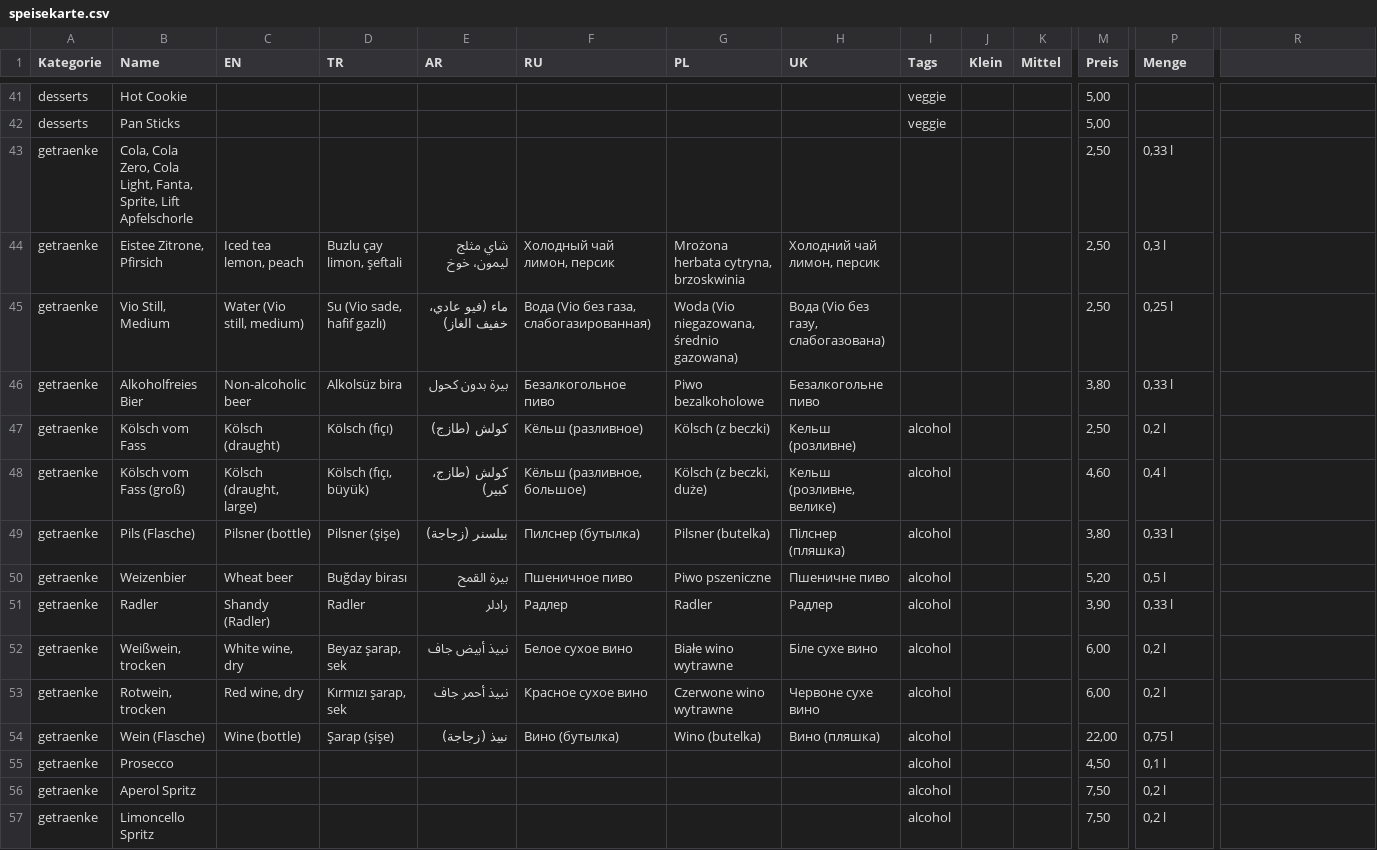
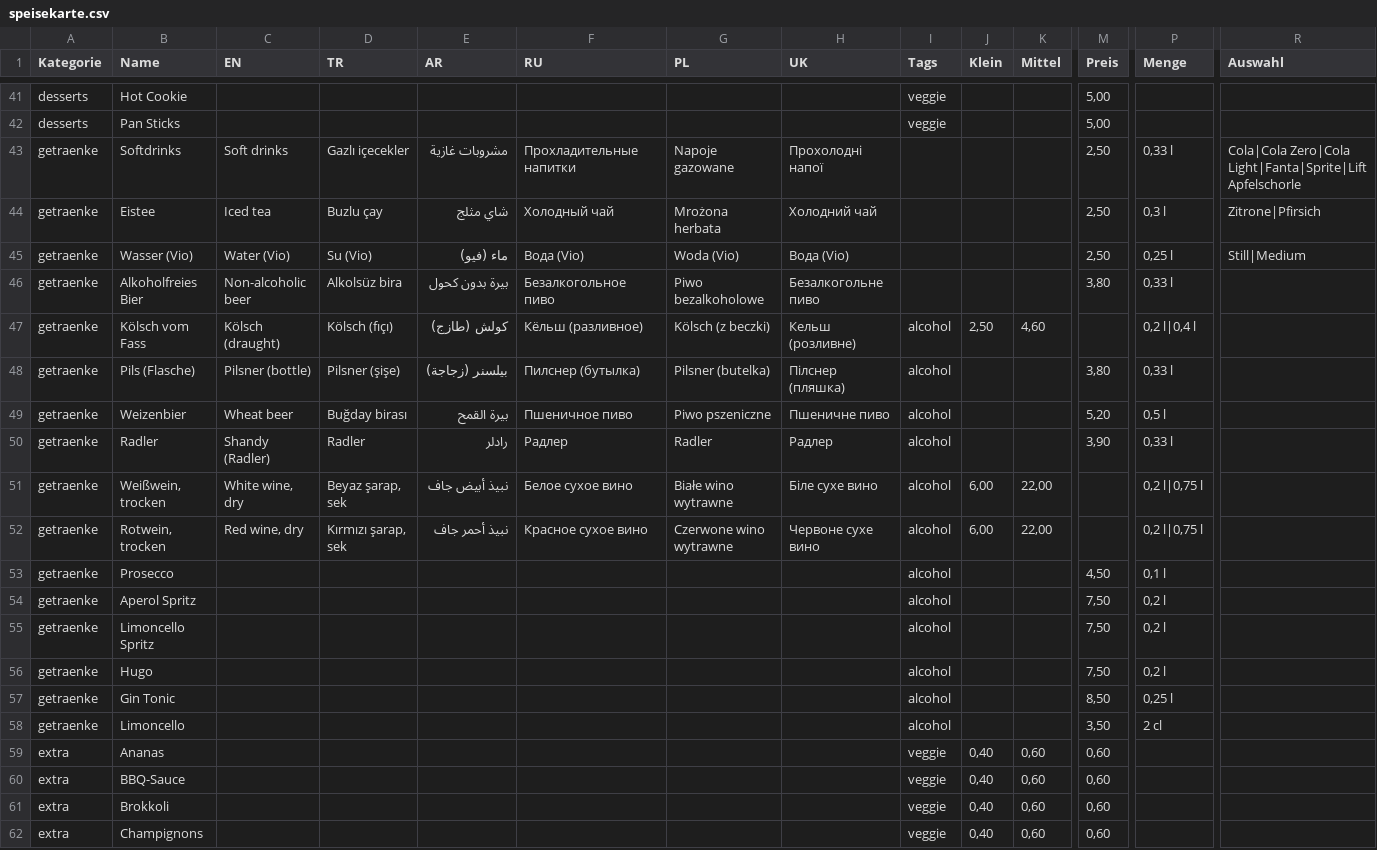
Before and after one commit to KuldeepPatel789/PanPizzaHaus, a CSV file: speisekarte.csv, drawn as a sheet; only a part is shown, gaps mark what is left out; the shorter side is filled out with more unchanged rows; removed rows and columns are numbered as before the commit, all else as after; rows hold the shown columns only; the diff covers the shown part only; the diff names each change by its address in the sheet, - before the commit and + after, or states it on an @@ line.

```diff
--- a/speisekarte.csv
+++ b/speisekarte.csv
-R1: (empty)
+R1: Auswahl
-row 43: getraenke | Cola, Cola Zero, Cola Light, Fanta, Sprite, Lift Apfelschorle |  |  |  |  |  |  |  |  |  | 2,50 | 0,33 l
+row 43: getraenke | Softdrinks | Soft drinks | Gazlı içecekler | مشروبات غازية | Прохладительные напитки | Napoje gazowane | Прохолодні напої |  |  |  | 2,50 | 0,33 l | Cola|Cola Zero|Cola Light|Fanta|Sprite|Lift Apfelschorle
-B44 (Name): Eistee Zitrone, Pfirsich
+B44 (Name): Eistee
-C44 (EN): Iced tea lemon, peach
+C44 (EN): Iced tea
-D44 (TR): Buzlu çay limon, şeftali
+D44 (TR): Buzlu çay
-E44 (AR): شاي مثلج ليمون، خوخ
+E44 (AR): شاي مثلج
-F44 (RU): Холодный чай лимон, персик
+F44 (RU): Холодный чай
-G44 (PL): Mrożona herbata cytryna, brzoskwinia
+G44 (PL): Mrożona herbata
-H44 (UK): Холодний чай лимон, персик
+H44 (UK): Холодний чай
-R44 (Auswahl): (empty)
+R44 (Auswahl): Zitrone|Pfirsich
-B45 (Name): Vio Still, Medium
+B45 (Name): Wasser (Vio)
-C45 (EN): Water (Vio still, medium)
+C45 (EN): Water (Vio)
-D45 (TR): Su (Vio sade, hafif gazlı)
+D45 (TR): Su (Vio)
-E45 (AR): ماء (فيو عادي، خفيف الغاز)
+E45 (AR): ماء (فيو)
-F45 (RU): Вода (Vio без газа, слабогазированная)
+F45 (RU): Вода (Vio)
-G45 (PL): Woda (Vio niegazowana, średnio gazowana)
+G45 (PL): Woda (Vio)
-H45 (UK): Вода (Vio без газу, слабогазована)
+H45 (UK): Вода (Vio)
-R45 (Auswahl): (empty)
+R45 (Auswahl): Still|Medium
-J47 (Klein): (empty)
+J47 (Klein): 2,50
-K47 (Mittel): (empty)
+K47 (Mittel): 4,60
-M47 (Preis): 2,50
+M47 (Preis): (empty)
-P47 (Menge): 0,2 l
+P47 (Menge): 0,2 l|0,4 l
-row 48: getraenke | Kölsch vom Fass (groß) | Kölsch (draught, large) | Kölsch (fıçı, büyük) | كولش (طازج، كبير) | Кёльш (разливное, большое) | Kölsch (z beczki, duże) | Кельш (розливне, велике) | alcohol |  |  | 4,60 | 0,4 l
-J51:J52 (Klein): (empty)
+J51:J52 (Klein): 6,00
-K51:K52 (Mittel): (empty)
+K51:K52 (Mittel): 22,00
-M51:M52 (Preis): 6,00
+M51:M52 (Preis): (empty)
-P51:P52 (Menge): 0,2 l
+P51:P52 (Menge): 0,2 l|0,75 l
-row 54: getraenke | Wein (Flasche) | Wine (bottle) | Şarap (şişe) | نبيذ (زجاجة) | Вино (бутылка) | Wino (butelka) | Вино (пляшка) | alcohol |  |  | 22,00 | 0,75 l
```
Also changed, not shown: 19 edited cells elsewhere in this file, 6 other files.
